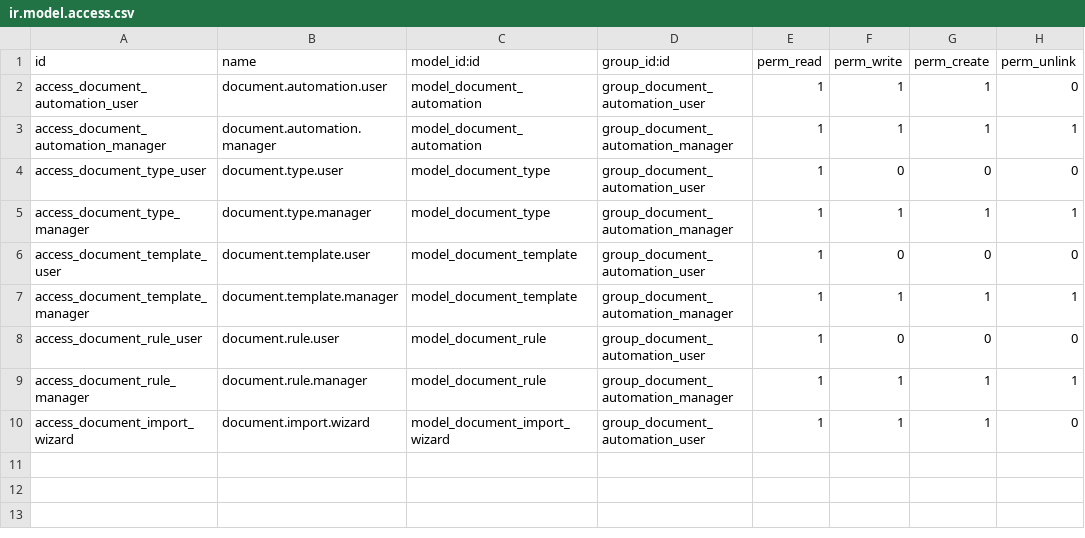
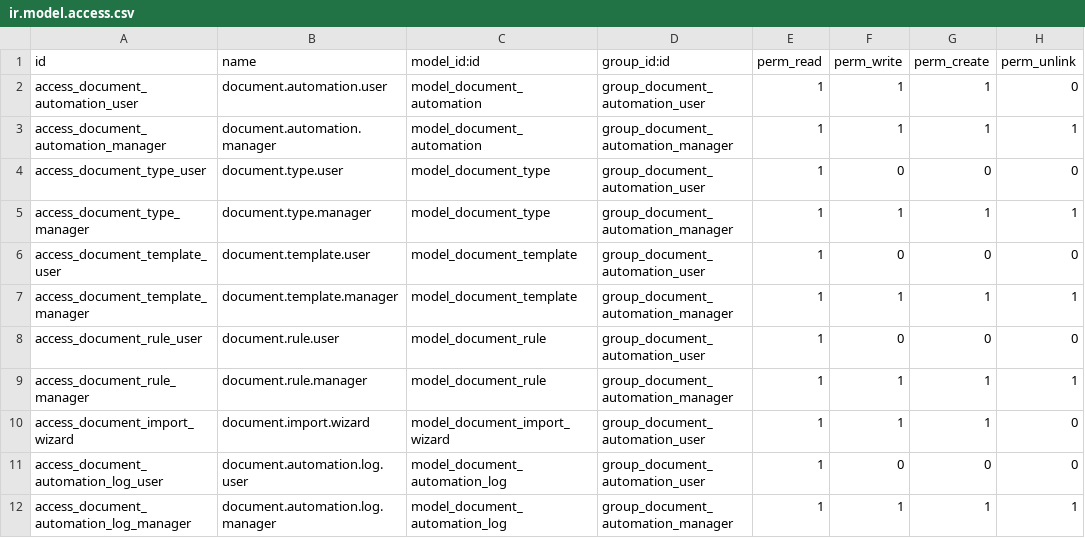
Before and after one commit to dev-eco/odoo-custom-addons, a CSV file: document_automation/security/ir.model.access.csv, drawn as a sheet.

Commit message:
Module for automation Documents

```diff
--- a/document_automation/security/ir.model.access.csv
+++ b/document_automation/security/ir.model.access.csv
@@ -10 +10,3 @@ access_document_rule_manager,document.rule.manager,model_document_rule,group_doc
 access_document_import_wizard,document.import.wizard,model_document_import_wizard,group_document_automation_user,1,1,1,0
+access_document_automation_log_user,document.automation.log.user,model_document_automation_log,group_document_automation_user,1,0,0,0
+access_document_automation_log_manager,document.automation.log.manager,model_document_automation_log,group_document_automation_manager,1,1,1,1
```
